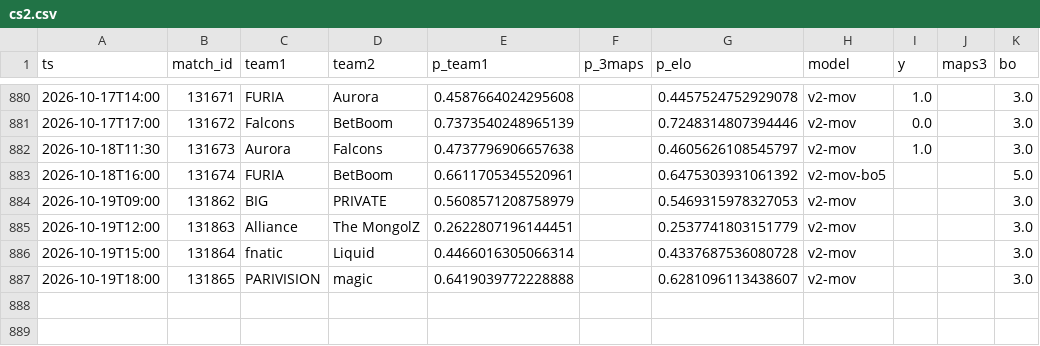
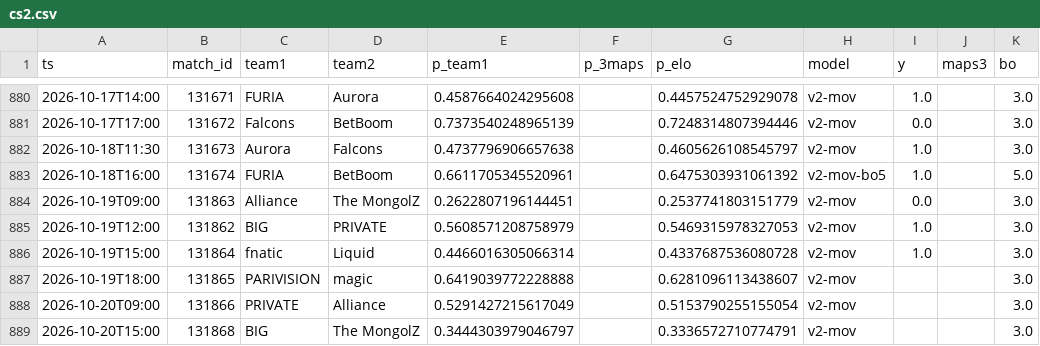
Before and after one commit to azcal/forecasting-lab, a CSV file: data/cs2.csv, drawn as a sheet; only a part is shown, gaps mark what is left out.

```diff
--- a/data/cs2.csv
+++ b/data/cs2.csv
@@ -882,6 +882,8 @@ ts,match_id,team1,team2,p_team1,p_3maps,p_elo,model,y,maps3,bo
 2026-10-18T11:30,131673,Aurora,Falcons,0.4737796906657638,,0.4605626108545797,v2-mov,1.0,,3.0
-2026-10-18T16:00,131674,FURIA,BetBoom,0.6611705345520961,,0.6475303931061392,v2-mov-bo5,,,5.0
-2026-10-19T09:00,131862,BIG,PRIVATE,0.5608571208758979,,0.5469315978327053,v2-mov,,,3.0
-2026-10-19T12:00,131863,Alliance,The MongolZ,0.2622807196144451,,0.2537741803151779,v2-mov,,,3.0
-2026-10-19T15:00,131864,fnatic,Liquid,0.4466016305066314,,0.4337687536080728,v2-mov,,,3.0
+2026-10-18T16:00,131674,FURIA,BetBoom,0.6611705345520961,,0.6475303931061392,v2-mov-bo5,1.0,,5.0
+2026-10-19T09:00,131863,Alliance,The MongolZ,0.2622807196144451,,0.2537741803151779,v2-mov,0.0,,3.0
+2026-10-19T12:00,131862,BIG,PRIVATE,0.5608571208758979,,0.5469315978327053,v2-mov,1.0,,3.0
+2026-10-19T15:00,131864,fnatic,Liquid,0.4466016305066314,,0.4337687536080728,v2-mov,1.0,,3.0
 2026-10-19T18:00,131865,PARIVISION,magic,0.6419039772228888,,0.6281096113438607,v2-mov,,,3.0
+2026-10-20T09:00,131866,PRIVATE,Alliance,0.5291427215617049,,0.5153790255155054,v2-mov,,,3.0
+2026-10-20T15:00,131868,BIG,The MongolZ,0.3444303979046797,,0.3336572710774791,v2-mov,,,3.0
```
Also changed, not shown: data/mma.csv, data/ncaaf.csv, 4 other files.
